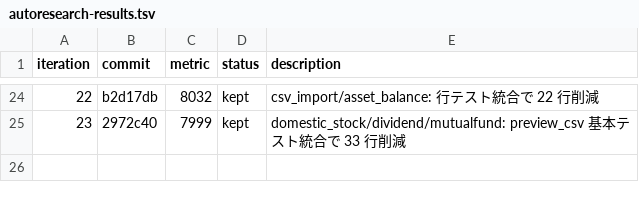
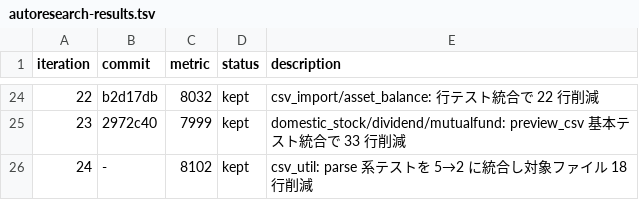
Before and after one commit to zaichu/shoken-webapp, a TSV file: autoresearch-results.tsv, drawn as a sheet; only a part is shown, gaps mark what is left out.

```diff
--- a/autoresearch-results.tsv
+++ b/autoresearch-results.tsv
@@ -25 +25,2 @@ iteration	commit	metric	status	description
 23	2972c40	7999	kept	domestic_stock/dividend/mutualfund: preview_csv 基本テスト統合で 33 行削減
+24	-	8102	kept	csv_util: parse 系テストを 5→2 に統合し対象ファイル 18 行削減
```
Also changed, not shown: 1 other file.
